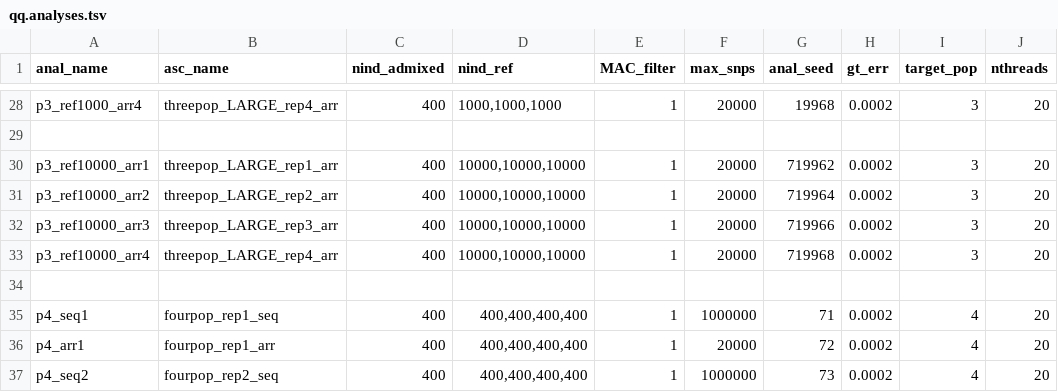
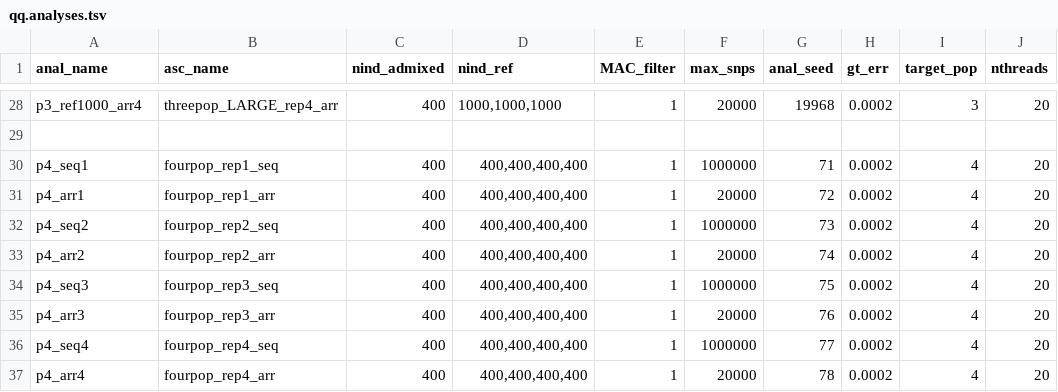
Before and after one commit to rwaples/lai-sim, a TSV file: config/qq.analyses.tsv, drawn as a sheet; only a part is shown, gaps mark what is left out; the shorter side is filled out with more unchanged rows.

Commit message:
remove incomplete runs from qq

```diff
--- a/config/qq.analyses.tsv
+++ b/config/qq.analyses.tsv
@@ -29,7 +29,2 @@ p3_ref1000_arr4	threepop_LARGE_rep4_arr	400	1000,1000,1000	1	20000	19968	0.0002
 
-p3_ref10000_arr1	threepop_LARGE_rep1_arr	400	10000,10000,10000	1	20000	719962	0.0002	3	20
-p3_ref10000_arr2	threepop_LARGE_rep2_arr	400	10000,10000,10000	1	20000	719964	0.0002	3	20
-p3_ref10000_arr3	threepop_LARGE_rep3_arr	400	10000,10000,10000	1	20000	719966	0.0002	3	20
-p3_ref10000_arr4	threepop_LARGE_rep4_arr	400	10000,10000,10000	1	20000	719968	0.0002	3	20
-
 p4_seq1	fourpop_rep1_seq	400	400,400,400,400	1	1000000	71	0.0002	4	20
```
